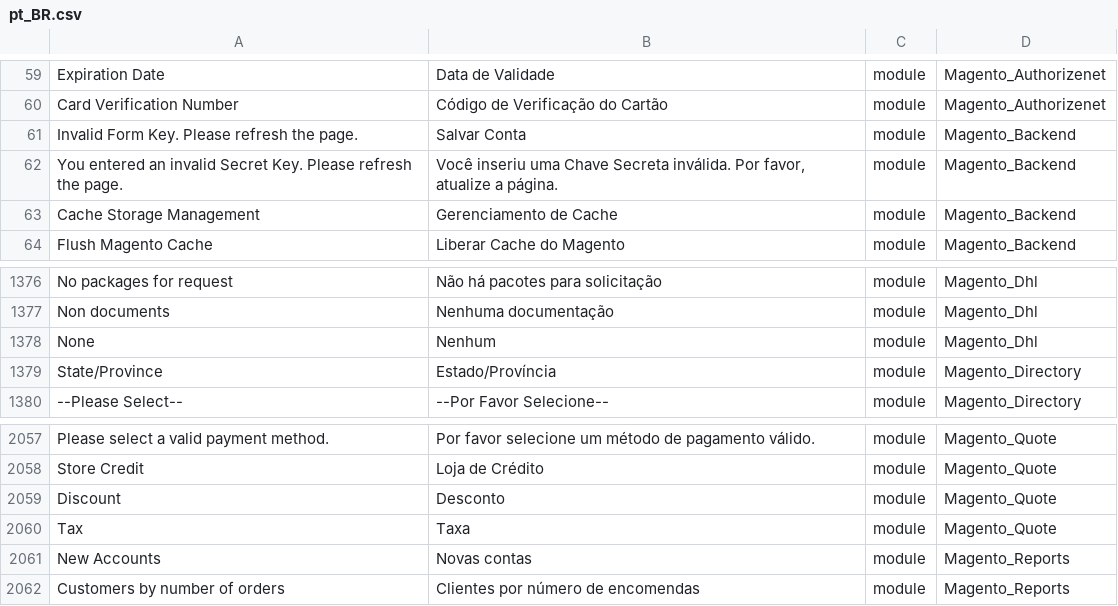
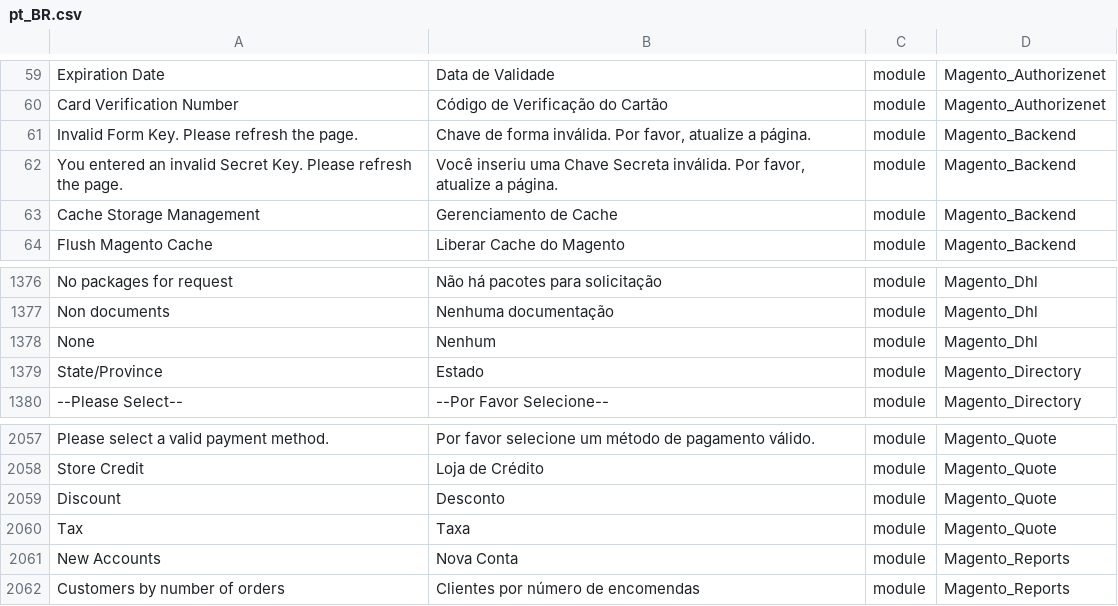
Before and after one commit to webjump/language_pt_br, a CSV file: pt_BR.csv, drawn as a sheet; only a part is shown, gaps mark what is left out; the diff names each change by its address in the sheet, - before the commit and + after, or states it on an @@ line.

Commit message:
Auto translate 29/11/2016 00:00:01

```diff
--- a/pt_BR.csv
+++ b/pt_BR.csv
-B61: Salvar Conta
+B61: Chave de forma inválida. Por favor, atualize a página.
-B1379: Estado/Província
+B1379: Estado
-B2061: Novas contas
+B2061: Nova Conta
```
